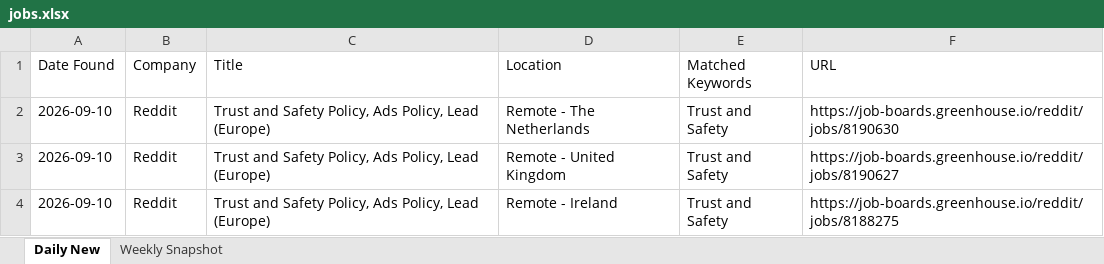
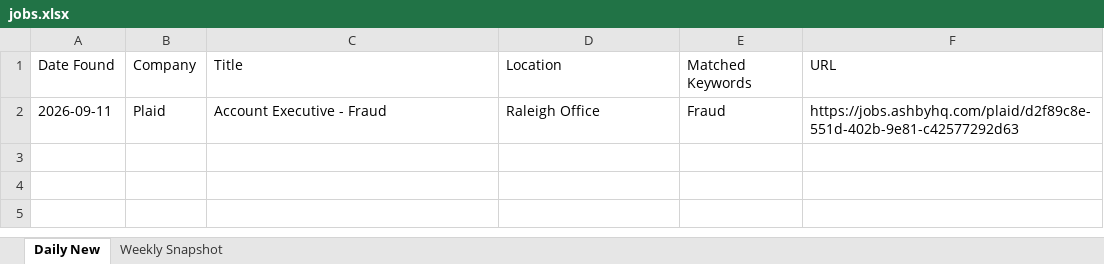
Before and after one commit to Aaradhyaa717/JobAgent, an Excel workbook: data/jobs.xlsx, sheet Daily New, drawn as a sheet; values as stored, in another font and other column widths than the file's, no borders; removed rows and columns are numbered as before the commit, all else as after; the diff names each change by its address in the sheet, - before the commit and + after, or states it on an @@ line.

```diff
--- a/data/jobs.xlsx (sheet Daily New)
+++ b/data/jobs.xlsx (sheet Daily New)
-row 2: 2026-09-10 | Reddit | Trust and Safety Policy, Ads Policy, Lead (Europe) | Remote - The Netherlands | Trust and Safety | https://job-boards.greenhouse.io/reddit/jobs/8190630
-row 3: 2026-09-10 | Reddit | Trust and Safety Policy, Ads Policy, Lead (Europe) | Remote - United Kingdom | Trust and Safety | https://job-boards.greenhouse.io/reddit/jobs/8190627
-row 4: 2026-09-10 | Reddit | Trust and Safety Policy, Ads Policy, Lead (Europe) | Remote - Ireland | Trust and Safety | https://job-boards.greenhouse.io/reddit/jobs/8188275
+row 2: 2026-09-11 | Plaid | Account Executive - Fraud | Raleigh Office | Fraud | https://jobs.ashbyhq.com/plaid/d2f89c8e-551d-402b-9e81-c42577292d63
```
Also changed, not shown: 1 other file.
